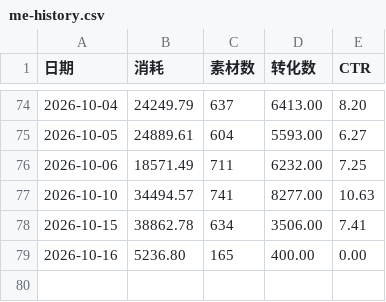
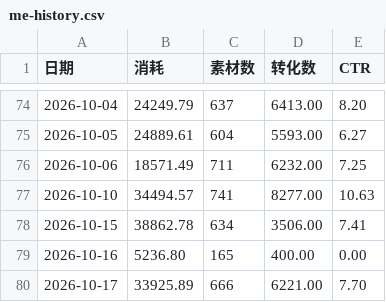
Before and after one commit to Hy088/chuangliang-data_625, a CSV file: me-history.csv, drawn as a sheet; only a part is shown, gaps mark what is left out; the diff names each change by its address in the sheet, - before the commit and + after, or states it on an @@ line.

```diff
--- a/me-history.csv
+++ b/me-history.csv
+row 80: 2026-10-17 | 33925.89 | 666 | 6221.00 | 7.70
```
Also changed, not shown: 2 other files.
